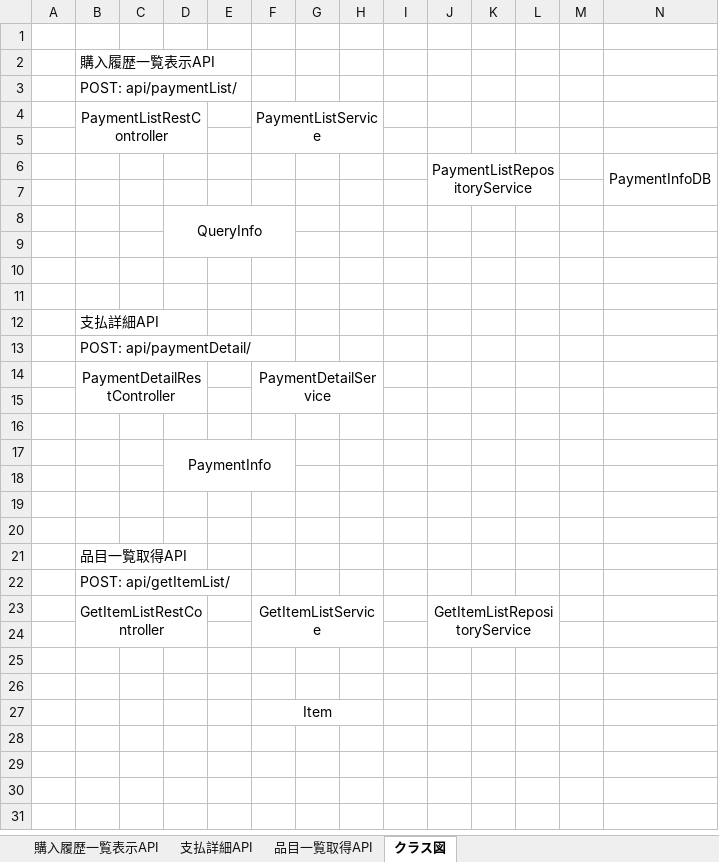
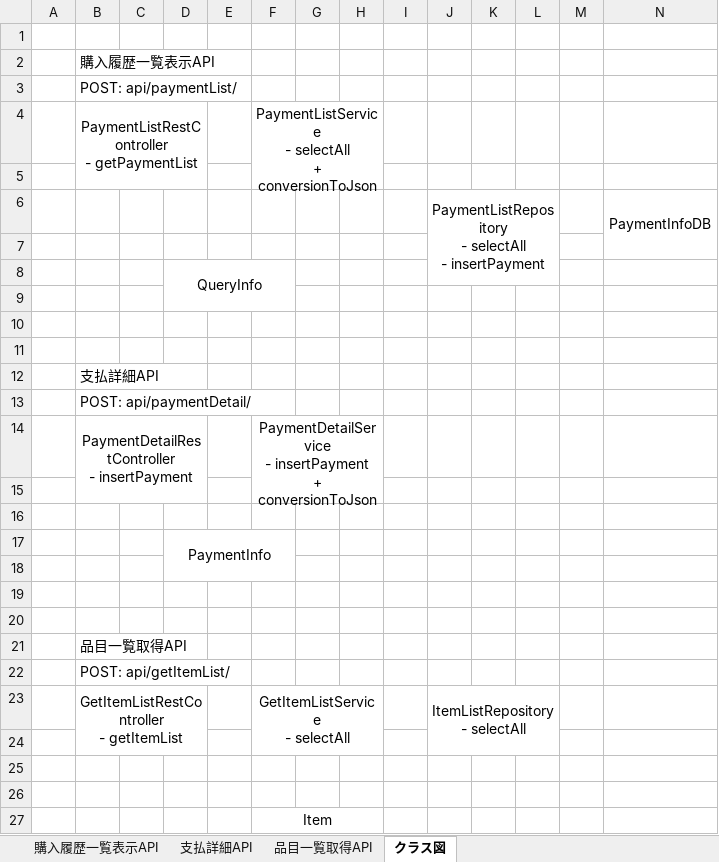
Before and after one commit to koga456/payment-system-server, an Excel workbook: API定義書.xlsx, sheet クラス図, drawn as a sheet; values as stored, in another font and other column widths than the file's, no borders; charts and pictures not drawn; removed rows and columns are numbered as before the commit, all else as after; ↵ is a line break in a cell; the diff names each change by its address in the sheet, - before the commit and + after, or states it on an @@ line.

```diff
--- a/API定義書.xlsx (sheet クラス図)
+++ b/API定義書.xlsx (sheet クラス図)
-row 4:  | PaymentListRestController |  |  |  | PaymentListService
+row 4:  | PaymentListRestController ↵ - getPaymentList |  |  |  | PaymentListService ↵ - selectAll ↵ + conversionToJson
-J6: PaymentListRepositoryService
+J6: PaymentListRepository ↵ - selectAll ↵ - insertPayment
-J6:L7 merged
+J6:L8 merged
-row 14:  | PaymentDetailRestController |  |  |  | PaymentDetailService
+row 14:  | PaymentDetailRestController ↵ - insertPayment |  |  |  | PaymentDetailService ↵ - insertPayment ↵ + conversionToJson
-row 23:  | GetItemListRestController |  |  |  | GetItemListService |  |  |  | GetItemListRepositoryService
+row 23:  | GetItemListRestController ↵ - getItemList |  |  |  | GetItemListService ↵ - selectAll |  |  |  | ItemListRepository ↵ - selectAll
```
Also changed, not shown: sheet 購入履歴一覧表示API, sheet 品目一覧取得API, charts or pictures, DB定義書.xlsx.
